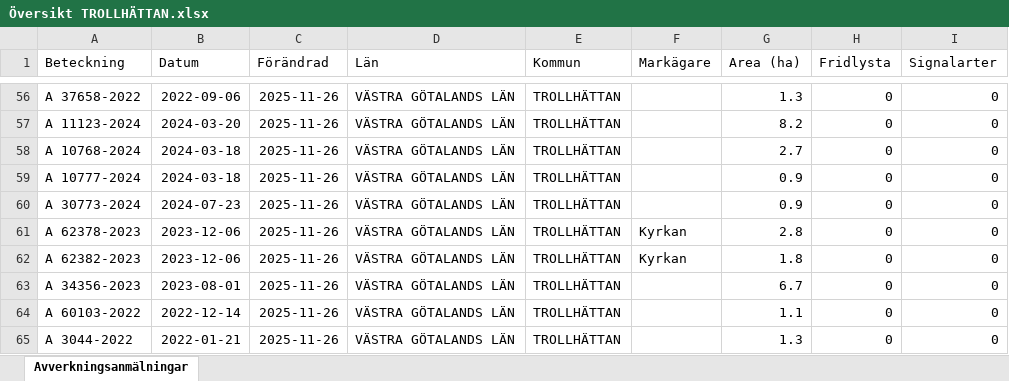
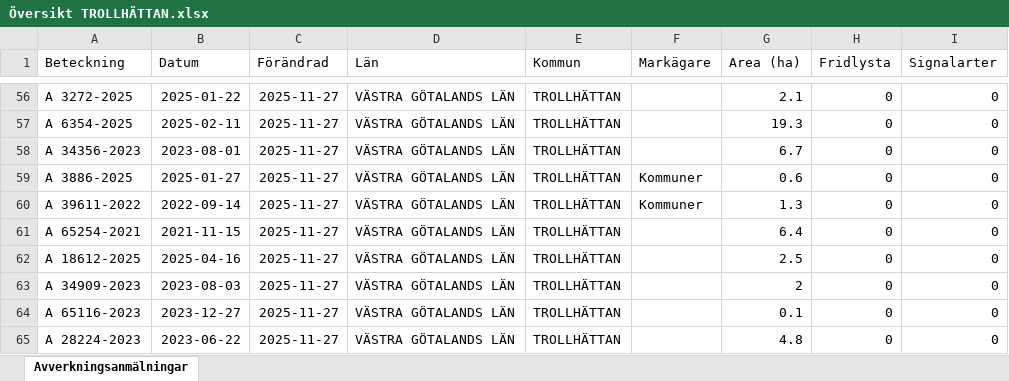
Before and after one commit to klasma/Logging_1488, an Excel workbook: Översikt TROLLHÄTTAN.xlsx, sheet Avverkningsanmälningar, drawn as a sheet; only a part is shown, gaps mark what is left out; values as stored, in another font and other column widths than the file's, no borders; the diff covers the shown part only; the diff names each change by its address in the sheet, - before the commit and + after, or states it on an @@ line.

```diff
--- a/Översikt TROLLHÄTTAN.xlsx (sheet Avverkningsanmälningar)
+++ b/Översikt TROLLHÄTTAN.xlsx (sheet Avverkningsanmälningar)
-A56 (Beteckning): A 37658-2022
+A56 (Beteckning): A 3272-2025
-B56 (Datum): 2022-09-06
+B56 (Datum): 2025-01-22
-C56:C65 (Förändrad): 2025-11-26
+C56:C65 (Förändrad): 2025-11-27
-G56 (Area (ha)): 1.3
+G56 (Area (ha)): 2.1
-A57 (Beteckning): A 11123-2024
+A57 (Beteckning): A 6354-2025
-B57 (Datum): 2024-03-20
+B57 (Datum): 2025-02-11
-G57 (Area (ha)): 8.2
+G57 (Area (ha)): 19.3
-A58 (Beteckning): A 10768-2024
+A58 (Beteckning): A 34356-2023
-B58 (Datum): 2024-03-18
+B58 (Datum): 2023-08-01
-G58 (Area (ha)): 2.7
+G58 (Area (ha)): 6.7
-A59 (Beteckning): A 10777-2024
+A59 (Beteckning): A 3886-2025
-B59 (Datum): 2024-03-18
+B59 (Datum): 2025-01-27
-F59:F60 (Markägare): (empty)
+F59:F60 (Markägare): Kommuner
-G59 (Area (ha)): 0.9
+G59 (Area (ha)): 0.6
-A60 (Beteckning): A 30773-2024
+A60 (Beteckning): A 39611-2022
-B60 (Datum): 2024-07-23
+B60 (Datum): 2022-09-14
-G60 (Area (ha)): 0.9
+G60 (Area (ha)): 1.3
-A61 (Beteckning): A 62378-2023
+A61 (Beteckning): A 65254-2021
-B61 (Datum): 2023-12-06
+B61 (Datum): 2021-11-15
-F61:F62 (Markägare): Kyrkan
+F61:F62 (Markägare): (empty)
-G61 (Area (ha)): 2.8
+G61 (Area (ha)): 6.4
-A62 (Beteckning): A 62382-2023
+A62 (Beteckning): A 18612-2025
-B62 (Datum): 2023-12-06
+B62 (Datum): 2025-04-16
-G62 (Area (ha)): 1.8
+G62 (Area (ha)): 2.5
-A63 (Beteckning): A 34356-2023
+A63 (Beteckning): A 34909-2023
-B63 (Datum): 2023-08-01
+B63 (Datum): 2023-08-03
-G63 (Area (ha)): 6.7
+G63 (Area (ha)): 2
-A64 (Beteckning): A 60103-2022
+A64 (Beteckning): A 65116-2023
-B64 (Datum): 2022-12-14
+B64 (Datum): 2023-12-27
-G64 (Area (ha)): 1.1
+G64 (Area (ha)): 0.1
-A65 (Beteckning): A 3044-2022
+A65 (Beteckning): A 28224-2023
-B65 (Datum): 2022-01-21
+B65 (Datum): 2023-06-22
-G65 (Area (ha)): 1.3
+G65 (Area (ha)): 4.8
```
Also changed, not shown: 899 edited cells elsewhere in this sheet, artfynd/A 13597-2021 artfynd.xlsx, artfynd/A 18264-2022 artfynd.xlsx, 20 other files.
